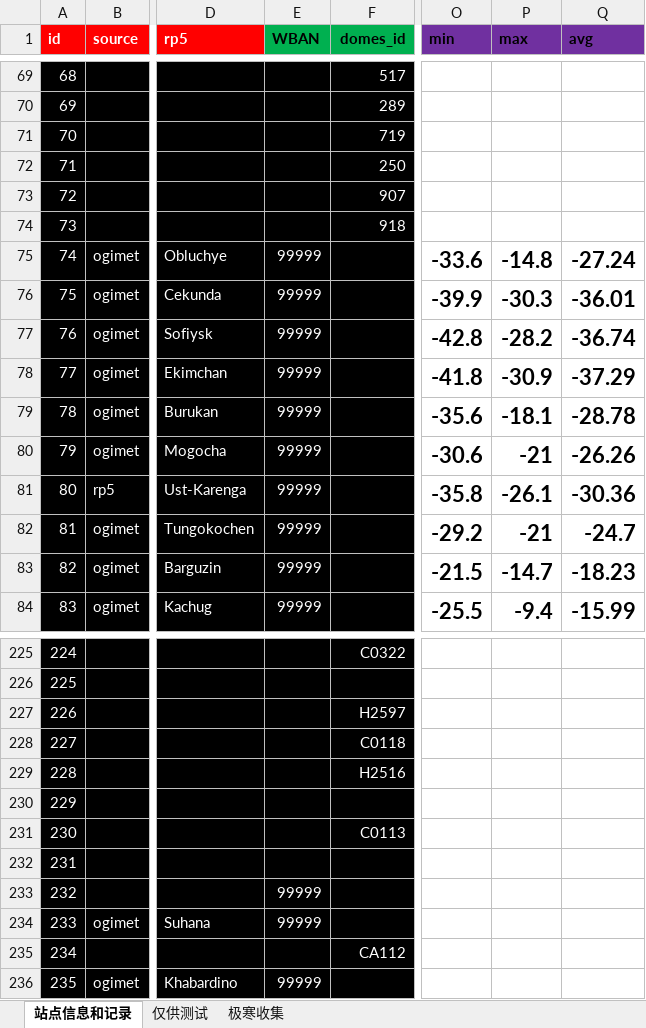
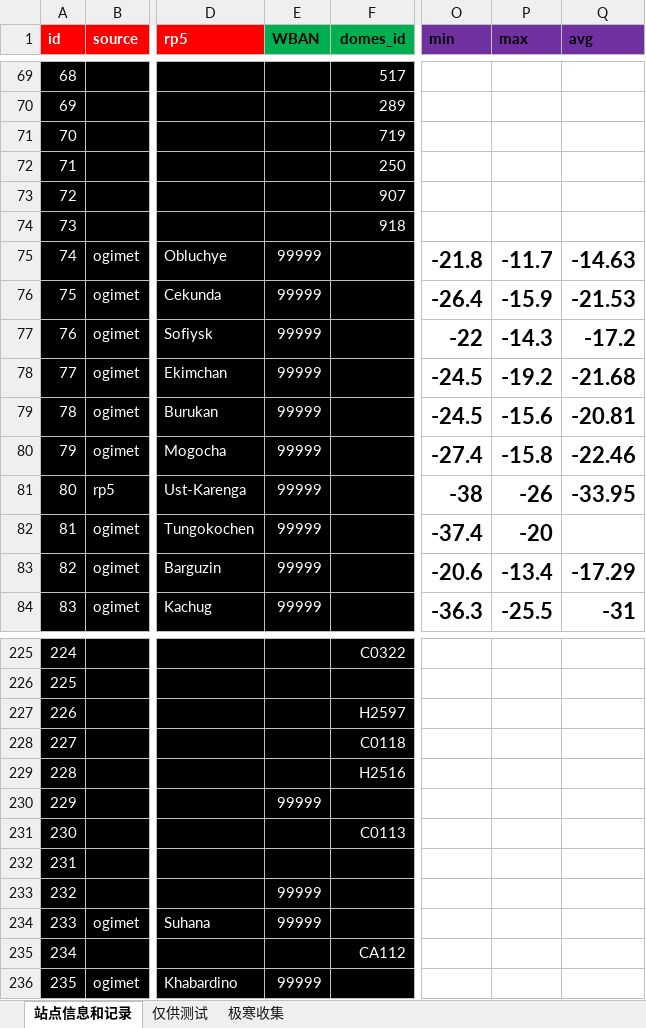
Before and after one commit to qkvkql/default, an Excel workbook: 气象/For_Python_站点信息和记录.xlsx, sheet 站点信息和记录, drawn as a sheet; only a part is shown, gaps mark what is left out; values as stored, in another font and other column widths than the file's, no borders; conditional formats not drawn; the diff covers the shown part only; the diff names each change by its address in the sheet, - before the commit and + after, or states it on an @@ line.

```diff
--- a/气象/For_Python_站点信息和记录.xlsx (sheet 站点信息和记录)
+++ b/气象/For_Python_站点信息和记录.xlsx (sheet 站点信息和记录)
-O75 (min): -33.6
+O75 (min): -21.8
-P75 (max): -14.8
+P75 (max): -11.7
-Q75 (avg): -27.24
+Q75 (avg): -14.63
-O76 (min): -39.9
+O76 (min): -26.4
-P76 (max): -30.3
+P76 (max): -15.9
-Q76 (avg): -36.01
+Q76 (avg): -21.53
-O77 (min): -42.8
+O77 (min): -22
-P77 (max): -28.2
+P77 (max): -14.3
-Q77 (avg): -36.74
+Q77 (avg): -17.2
-O78 (min): -41.8
+O78 (min): -24.5
-P78 (max): -30.9
+P78 (max): -19.2
-Q78 (avg): -37.29
+Q78 (avg): -21.68
-O79 (min): -35.6
+O79 (min): -24.5
-P79 (max): -18.1
+P79 (max): -15.6
-Q79 (avg): -28.78
+Q79 (avg): -20.81
-O80 (min): -30.6
+O80 (min): -27.4
-P80 (max): -21
+P80 (max): -15.8
-Q80 (avg): -26.26
+Q80 (avg): -22.46
-O81 (min): -35.8
+O81 (min): -38
-P81 (max): -26.1
+P81 (max): -26
-Q81 (avg): -30.36
+Q81 (avg): -33.95
-O82 (min): -29.2
+O82 (min): -37.4
-P82 (max): -21
+P82 (max): -20
-Q82 (avg): -24.7
+Q82 (avg): (empty)
-O83 (min): -21.5
+O83 (min): -20.6
-P83 (max): -14.7
+P83 (max): -13.4
-Q83 (avg): -18.23
+Q83 (avg): -17.29
-O84 (min): -25.5
+O84 (min): -36.3
-P84 (max): -9.4
+P84 (max): -25.5
-Q84 (avg): -15.99
+Q84 (avg): -31
-E230 (WBAN): (empty)
+E230 (WBAN): 99999
```
Also changed, not shown: 385 edited cells elsewhere in this sheet, 气象/蒙古存档.xlsx, 6 other files.
